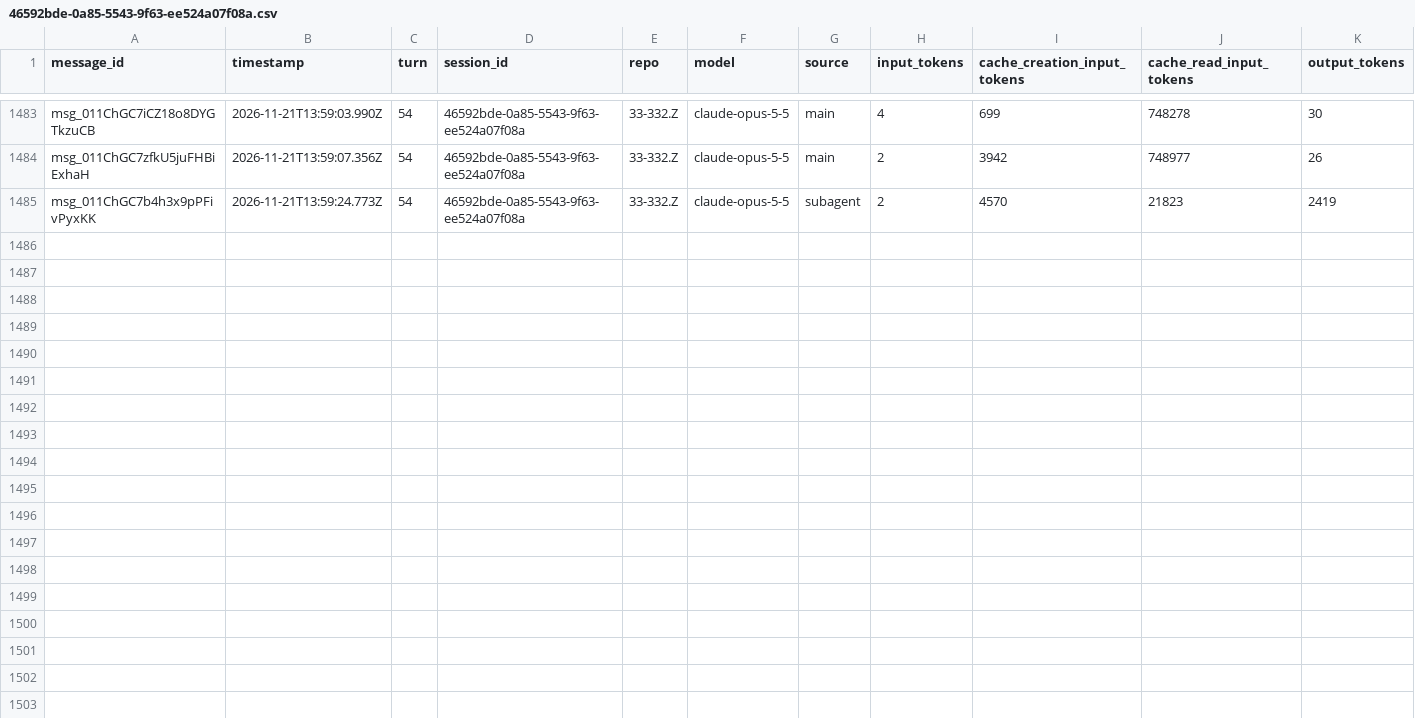
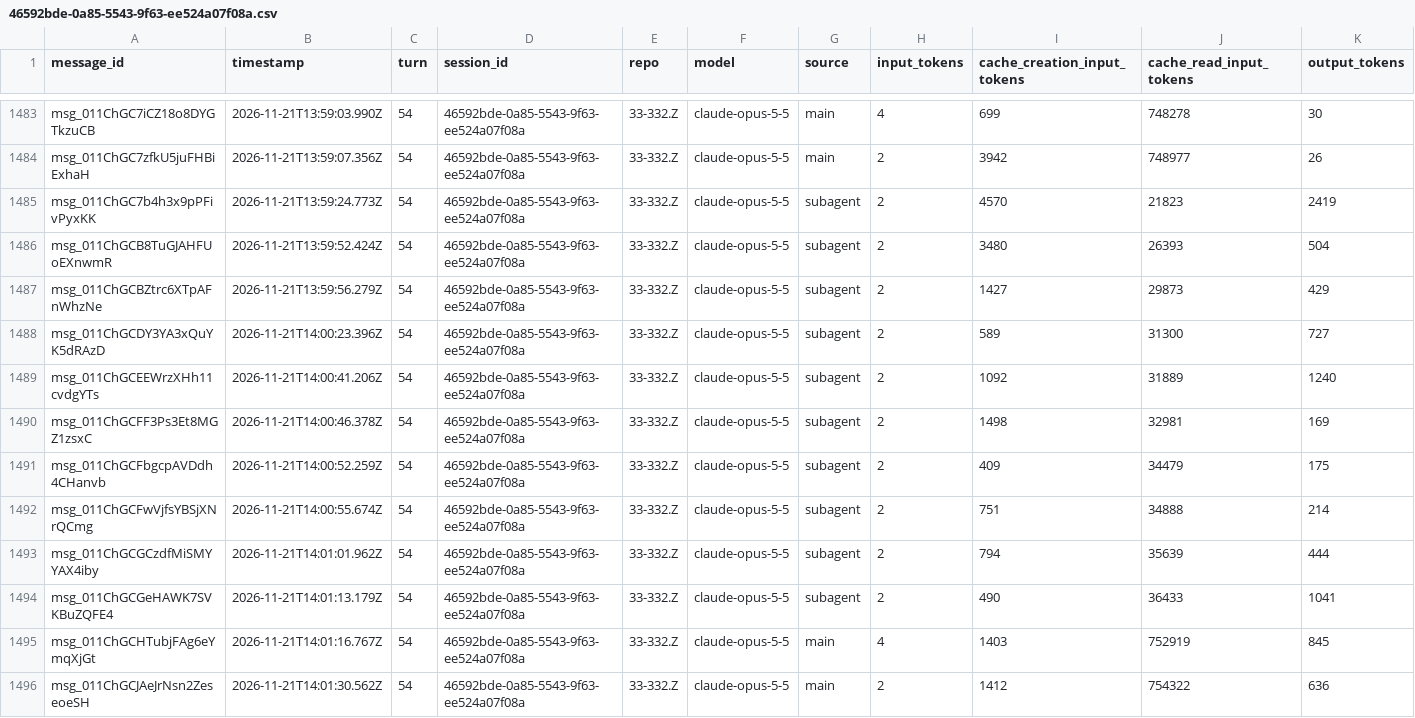
Before and after one commit to rhope-ops/33-332.Z, a CSV file: sessions/46592bde-0a85-5543-9f63-ee524a07f08a.csv, drawn as a sheet; only a part is shown, gaps mark what is left out; the diff names each change by its address in the sheet, - before the commit and + after, or states it on an @@ line.

```diff
--- a/sessions/46592bde-0a85-5543-9f63-ee524a07f08a.csv
+++ b/sessions/46592bde-0a85-5543-9f63-ee524a07f08a.csv
+row 1486: msg_011ChGCB8TuGJAHFUoEXnwmR | 2026-11-21T13:59:52.424Z | 54 | 46592bde-0a85-5543-9f63-ee524a07f08a | 33-332.Z | claude-opus-5-5 | subagent | 2 | 3480 | 26393 | 504
+row 1487: msg_011ChGCBZtrc6XTpAFnWhzNe | 2026-11-21T13:59:56.279Z | 54 | 46592bde-0a85-5543-9f63-ee524a07f08a | 33-332.Z | claude-opus-5-5 | subagent | 2 | 1427 | 29873 | 429
+row 1488: msg_011ChGCDY3YA3xQuYK5dRAzD | 2026-11-21T14:00:23.396Z | 54 | 46592bde-0a85-5543-9f63-ee524a07f08a | 33-332.Z | claude-opus-5-5 | subagent | 2 | 589 | 31300 | 727
+row 1489: msg_011ChGCEEWrzXHh11cvdgYTs | 2026-11-21T14:00:41.206Z | 54 | 46592bde-0a85-5543-9f63-ee524a07f08a | 33-332.Z | claude-opus-5-5 | subagent | 2 | 1092 | 31889 | 1240
+row 1490: msg_011ChGCFF3Ps3Et8MGZ1zsxC | 2026-11-21T14:00:46.378Z | 54 | 46592bde-0a85-5543-9f63-ee524a07f08a | 33-332.Z | claude-opus-5-5 | subagent | 2 | 1498 | 32981 | 169
+row 1491: msg_011ChGCFbgcpAVDdh4CHanvb | 2026-11-21T14:00:52.259Z | 54 | 46592bde-0a85-5543-9f63-ee524a07f08a | 33-332.Z | claude-opus-5-5 | subagent | 2 | 409 | 34479 | 175
+row 1492: msg_011ChGCFwVjfsYBSjXNrQCmg | 2026-11-21T14:00:55.674Z | 54 | 46592bde-0a85-5543-9f63-ee524a07f08a | 33-332.Z | claude-opus-5-5 | subagent | 2 | 751 | 34888 | 214
+row 1493: msg_011ChGCGCzdfMiSMYYAX4iby | 2026-11-21T14:01:01.962Z | 54 | 46592bde-0a85-5543-9f63-ee524a07f08a | 33-332.Z | claude-opus-5-5 | subagent | 2 | 794 | 35639 | 444
+row 1494: msg_011ChGCGeHAWK7SVKBuZQFE4 | 2026-11-21T14:01:13.179Z | 54 | 46592bde-0a85-5543-9f63-ee524a07f08a | 33-332.Z | claude-opus-5-5 | subagent | 2 | 490 | 36433 | 1041
+row 1495: msg_011ChGCHTubjFAg6eYmqXjGt | 2026-11-21T14:01:16.767Z | 54 | 46592bde-0a85-5543-9f63-ee524a07f08a | 33-332.Z | claude-opus-5-5 | main | 4 | 1403 | 752919 | 845
+row 1496: msg_011ChGCJAeJrNsn2ZeseoeSH | 2026-11-21T14:01:30.562Z | 54 | 46592bde-0a85-5543-9f63-ee524a07f08a | 33-332.Z | claude-opus-5-5 | main | 2 | 1412 | 754322 | 636
```
